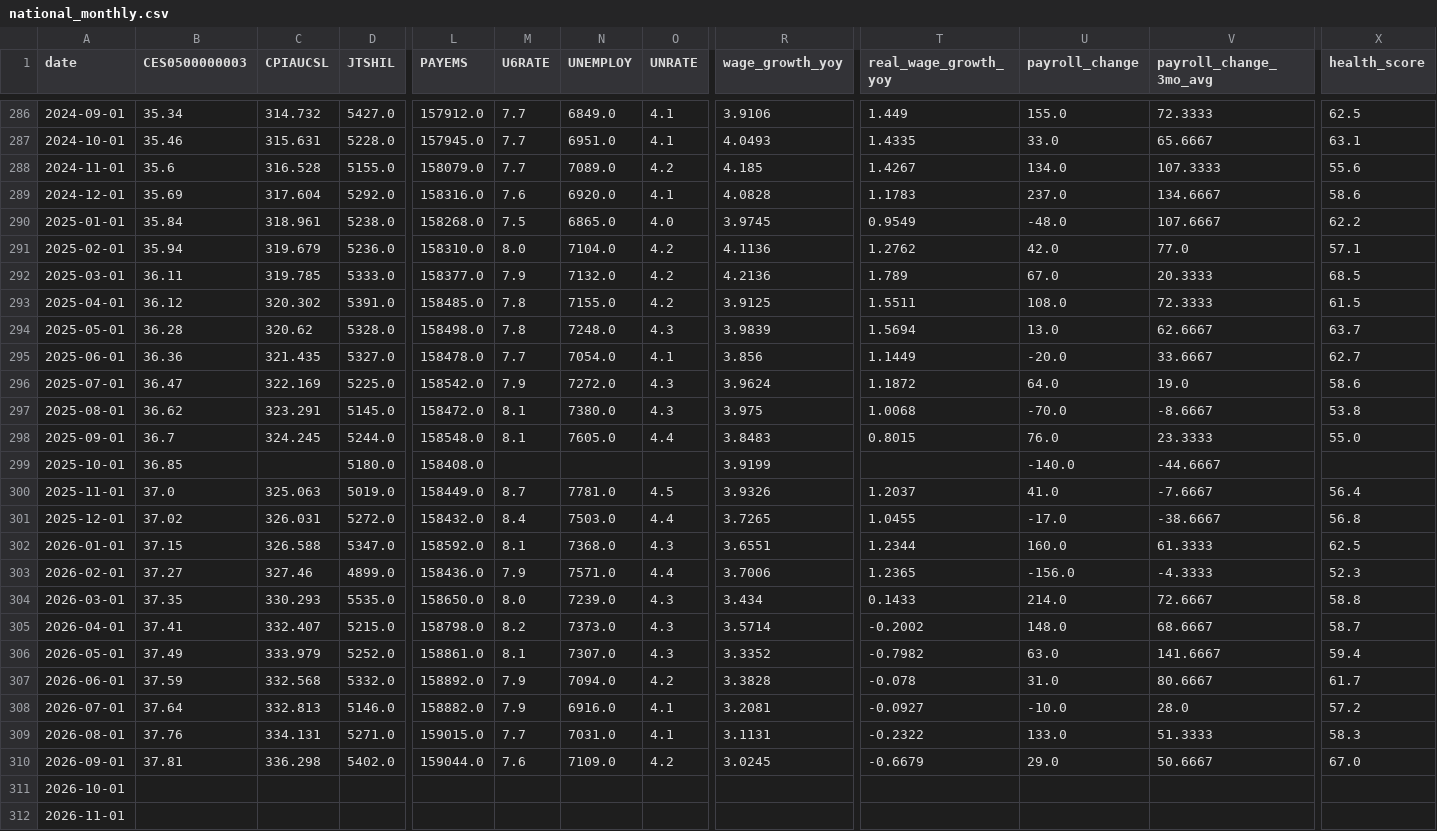
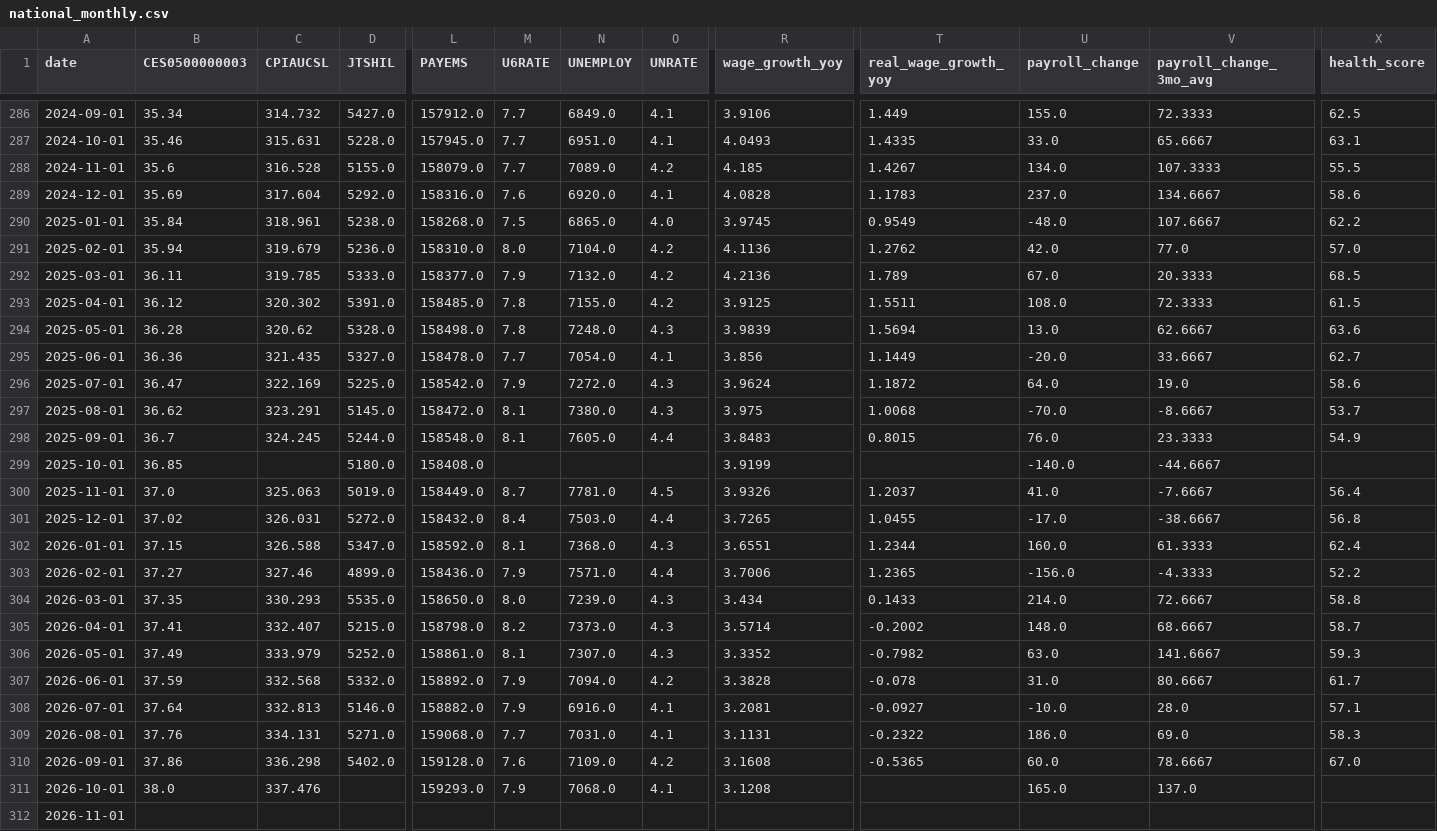
Before and after one commit to rohitkanduri24-lgtm/us-job-market-pulse, a CSV file: data/processed/national_monthly.csv, drawn as a sheet; only a part is shown, gaps mark what is left out; the diff covers the shown part only; the diff names each change by its address in the sheet, - before the commit and + after, or states it on an @@ line.

```diff
--- a/data/processed/national_monthly.csv
+++ b/data/processed/national_monthly.csv
-X288 (health_score): 55.6
+X288 (health_score): 55.5
-X291 (health_score): 57.1
+X291 (health_score): 57.0
-X294 (health_score): 63.7
+X294 (health_score): 63.6
-X297 (health_score): 53.8
+X297 (health_score): 53.7
-X298 (health_score): 55.0
+X298 (health_score): 54.9
-X302 (health_score): 62.5
+X302 (health_score): 62.4
-X303 (health_score): 52.3
+X303 (health_score): 52.2
-X306 (health_score): 59.4
+X306 (health_score): 59.3
-X308 (health_score): 57.2
+X308 (health_score): 57.1
-L309 (PAYEMS): 159015.0
+L309 (PAYEMS): 159068.0
-U309 (payroll_change): 133.0
+U309 (payroll_change): 186.0
-V309 (payroll_change_3mo_avg): 51.3333
+V309 (payroll_change_3mo_avg): 69.0
-B310 (CES0500000003): 37.81
+B310 (CES0500000003): 37.86
-L310 (PAYEMS): 159044.0
+L310 (PAYEMS): 159128.0
-R310 (wage_growth_yoy): 3.0245
+R310 (wage_growth_yoy): 3.1608
-T310 (real_wage_growth_yoy): -0.6679
+T310 (real_wage_growth_yoy): -0.5365
-U310 (payroll_change): 29.0
+U310 (payroll_change): 60.0
-V310 (payroll_change_3mo_avg): 50.6667
+V310 (payroll_change_3mo_avg): 78.6667
-B311 (CES0500000003): (empty)
+B311 (CES0500000003): 38.0
-C311 (CPIAUCSL): (empty)
+C311 (CPIAUCSL): 337.476
-L311 (PAYEMS): (empty)
+L311 (PAYEMS): 159293.0
-M311 (U6RATE): (empty)
+M311 (U6RATE): 7.9
-N311 (UNEMPLOY): (empty)
+N311 (UNEMPLOY): 7068.0
-O311 (UNRATE): (empty)
+O311 (UNRATE): 4.1
-R311 (wage_growth_yoy): (empty)
+R311 (wage_growth_yoy): 3.1208
-U311 (payroll_change): (empty)
+U311 (payroll_change): 165.0
-V311 (payroll_change_3mo_avg): (empty)
+V311 (payroll_change_3mo_avg): 137.0
```
Also changed, not shown: 54 edited cells elsewhere in this file, data/raw/fred.csv, 5 other files.
